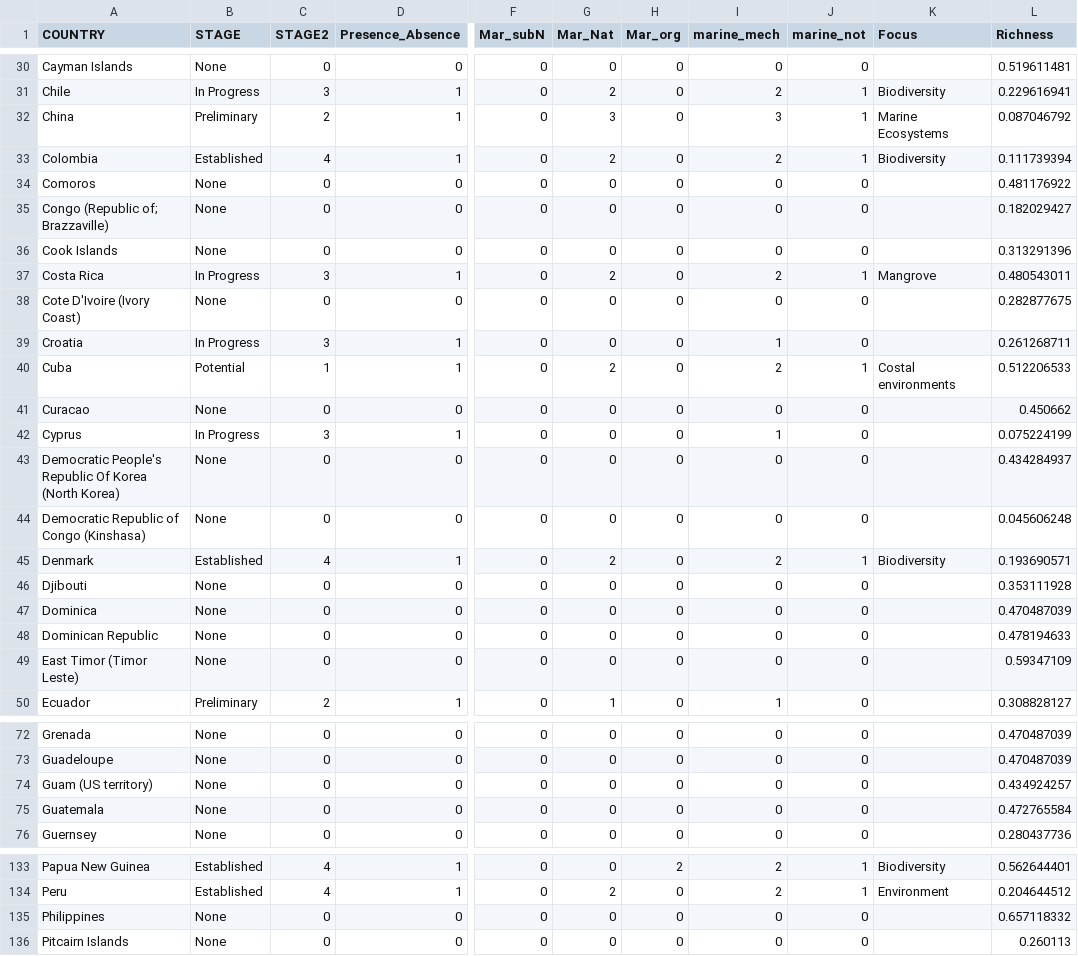
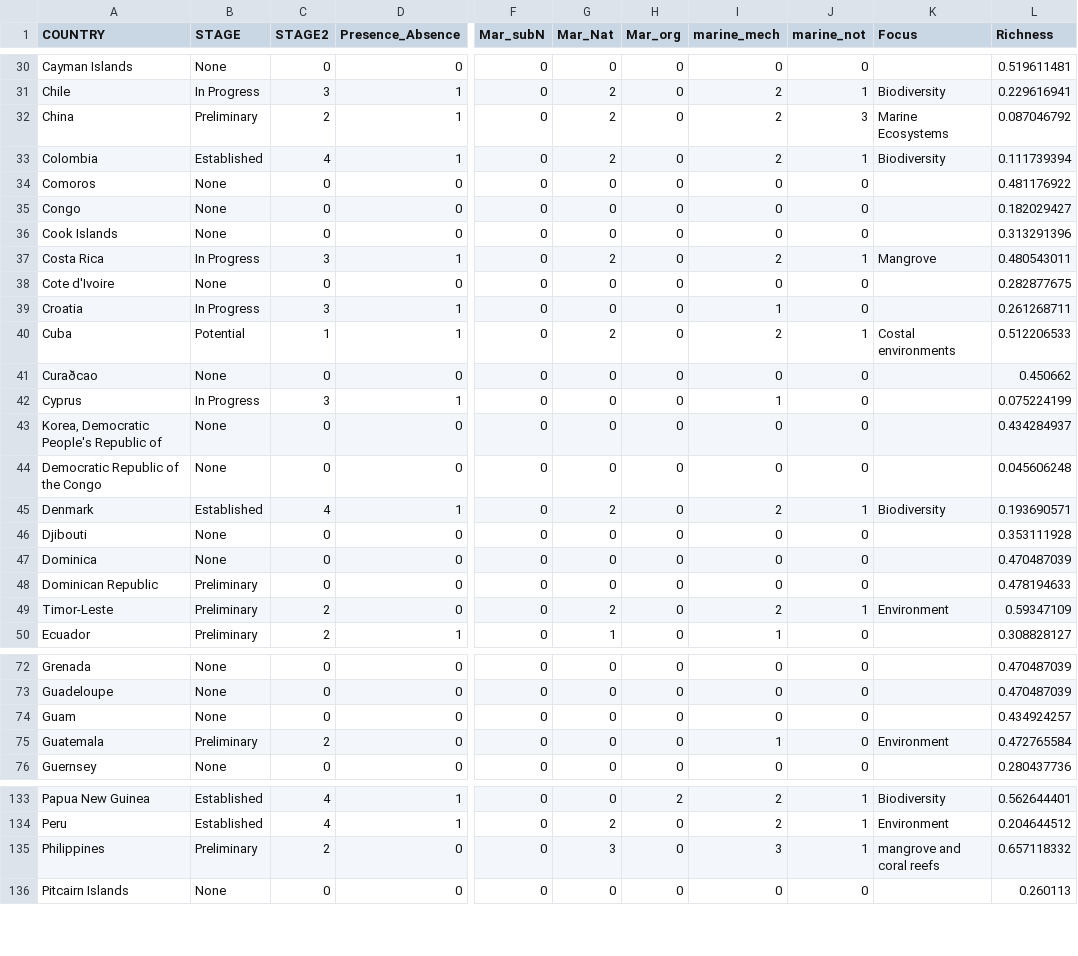
Before and after one commit to shumwayn/Marine-NNL-database, a CSV file: Policy_Analysis.csv, drawn as a sheet; only a part is shown, gaps mark what is left out; the diff covers the shown part only; the diff names each change by its address in the sheet, - before the commit and + after, or states it on an @@ line.

```diff
--- a/Policy_Analysis.csv
+++ b/Policy_Analysis.csv
-G32 (Mar_Nat): 3
+G32 (Mar_Nat): 2
-I32 (marine_mech): 3
+I32 (marine_mech): 2
-J32 (marine_not): 1
+J32 (marine_not): 3
-A35 (COUNTRY): Congo (Republic of; Brazzaville)
+A35 (COUNTRY): Congo
-A38 (COUNTRY): Cote D'Ivoire (Ivory Coast)
+A38 (COUNTRY): Cote d'Ivoire
-A41 (COUNTRY): Curacao
+A41 (COUNTRY): Curaðcao
-A43 (COUNTRY): Democratic People's Republic Of Korea (North Korea)
+A43 (COUNTRY): Korea, Democratic People's Republic of
-A44 (COUNTRY): Democratic Republic of Congo (Kinshasa)
+A44 (COUNTRY): Democratic Republic of the Congo
-B48:B49 (STAGE): None
+B48:B49 (STAGE): Preliminary
-A49 (COUNTRY): East Timor (Timor Leste)
+A49 (COUNTRY): Timor-Leste
-C49 (STAGE2): 0
+C49 (STAGE2): 2
-G49 (Mar_Nat): 0
+G49 (Mar_Nat): 2
-I49 (marine_mech): 0
+I49 (marine_mech): 2
-J49 (marine_not): 0
+J49 (marine_not): 1
-K49 (Focus): (empty)
+K49 (Focus): Environment
-A74 (COUNTRY): Guam (US territory)
+A74 (COUNTRY): Guam
-B75 (STAGE): None
+B75 (STAGE): Preliminary
-C75 (STAGE2): 0
+C75 (STAGE2): 2
-I75 (marine_mech): 0
+I75 (marine_mech): 1
-K75 (Focus): (empty)
+K75 (Focus): Environment
-B135 (STAGE): None
+B135 (STAGE): Preliminary
-C135 (STAGE2): 0
+C135 (STAGE2): 2
-G135 (Mar_Nat): 0
+G135 (Mar_Nat): 3
-I135 (marine_mech): 0
+I135 (marine_mech): 3
-J135 (marine_not): 0
+J135 (marine_not): 1
-K135 (Focus): (empty)
+K135 (Focus): mangrove and coral reefs
```
Also changed, not shown: 5 edited cells elsewhere in this file, Offsets by country.csv, 1 other file.
